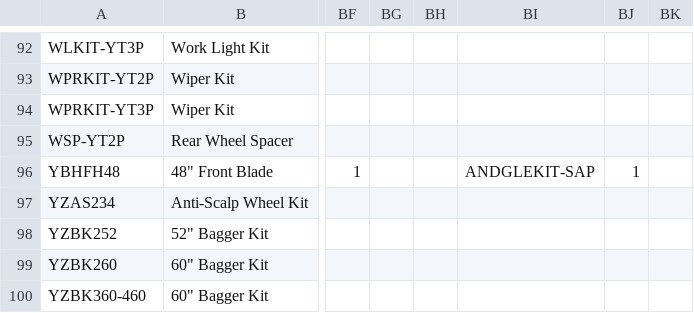
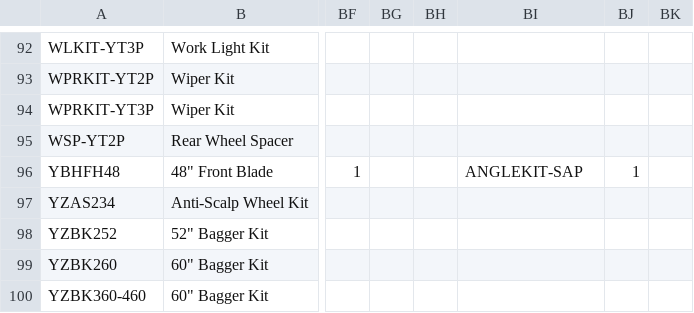
Before and after one commit to WestEndPower/yanmar-equipment-configurator, a CSV file: data/accessories.csv, drawn as a sheet; only a part is shown, gaps mark what is left out; the diff names each change by its address in the sheet, - before the commit and + after, or states it on an @@ line.

```diff
--- a/data/accessories.csv
+++ b/data/accessories.csv
-BI96: ANDGLEKIT-SAP
+BI96: ANGLEKIT-SAP
```
Also changed, not shown: data/promotions.csv, 2 other files.
